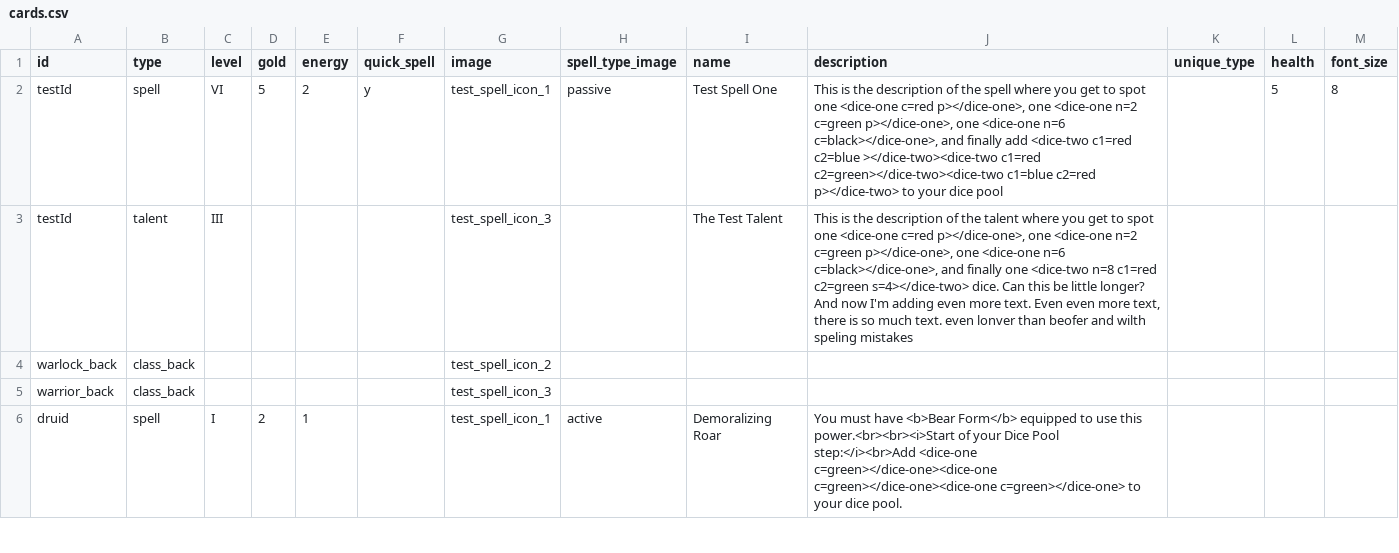
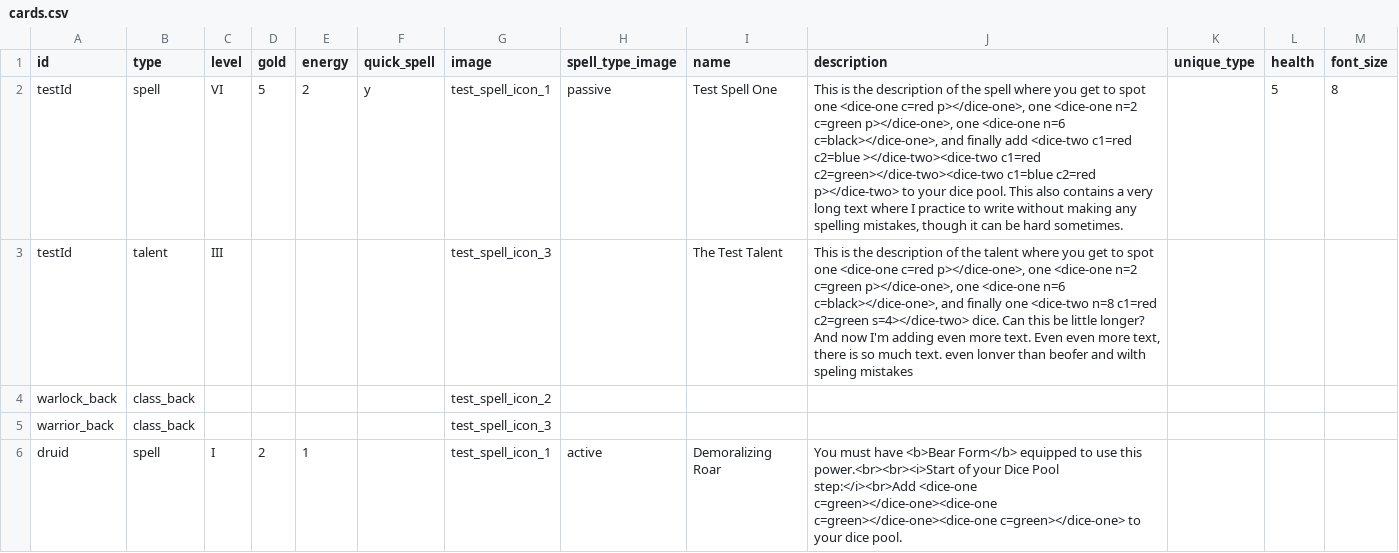
Before and after one commit to NicolasPetrisi/jubbly-card-creator, a CSV file: projects/wow_class_cards/cards.csv, drawn as a sheet; only a part is shown.

```diff
--- a/projects/wow_class_cards/cards.csv
+++ b/projects/wow_class_cards/cards.csv
@@ -1,3 +1,3 @@
 id, type, level, gold, energy, quick_spell, image, spell_type_image, name, description,unique_type,health,font_size
-testId, spell,VI,5,2, y, test_spell_icon_1, passive, Test Spell One,"This is the description of the spell where you get to spot one <dice-one c=red p></dice-one>, one <dice-one n=2 c=green p></dice-one>, one <dice-one n=6 c=black></dice-one>, and finally add <dice-two c1=red c2=blue ></dice-two><dice-two c1=red c2=green></dice-two><dice-two c1=blue c2=red p></dice-two> to your dice pool",,5,8
+testId, spell,VI,5,2, y, test_spell_icon_1, passive, Test Spell One,"This is the description of the spell where you get to spot one <dice-one c=red p></dice-one>, one <dice-one n=2 c=green p></dice-one>, one <dice-one n=6 c=black></dice-one>, and finally add <dice-two c1=red c2=blue ></dice-two><dice-two c1=red c2=green></dice-two><dice-two c1=blue c2=red p></dice-two> to your dice pool. This also contains a very long text where I practice to write without making any spelling mistakes, though it can be hard sometimes.",,5,8
 testId, talent,III, , , , test_spell_icon_3, , The Test Talent,"This is the description of the talent where you get to spot one <dice-one c=red p></dice-one>, one <dice-one n=2 c=green p></dice-one>, one <dice-one n=6 c=black></dice-one>, and finally one <dice-two n=8 c1=red c2=green s=4></dice-two> dice. Can this be little longer? And now I'm adding even more text. Even even more text, there is so much text. even lonver than beofer and wilth speling mistakes",,,
```
Also changed, not shown: 2 other files.
